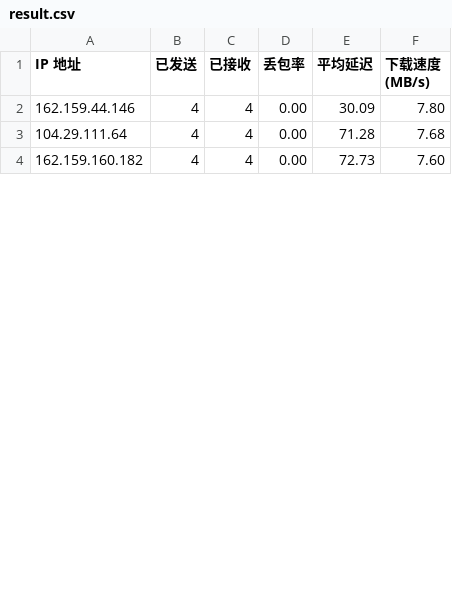
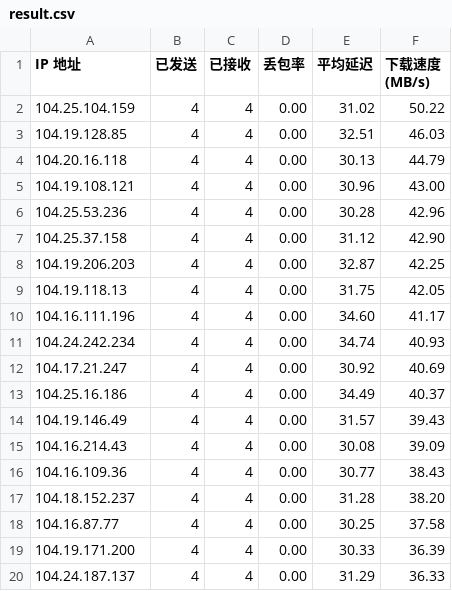
Before and after one commit to Tomoe233/cloudflare-speedtest, a CSV file: results/result.csv, drawn as a sheet; only a part is shown; the diff covers the shown part only.

Commit message:
Auto-Update SpeedTest Results: 2025-10-26 09:12:58

```diff
--- a/results/result.csv
+++ b/results/result.csv
@@ -1,4 +1,20 @@
 IP 地址,已发送,已接收,丢包率,平均延迟,下载速度 (MB/s)
-162.159.44.146,4,4,0.00,30.09,7.80
-104.29.111.64,4,4,0.00,71.28,7.68
-162.159.160.182,4,4,0.00,72.73,7.60
+104.25.104.159,4,4,0.00,31.02,50.22
+104.19.128.85,4,4,0.00,32.51,46.03
+104.20.16.118,4,4,0.00,30.13,44.79
+104.19.108.121,4,4,0.00,30.96,43.00
+104.25.53.236,4,4,0.00,30.28,42.96
+104.25.37.158,4,4,0.00,31.12,42.90
+104.19.206.203,4,4,0.00,32.87,42.25
+104.19.118.13,4,4,0.00,31.75,42.05
+104.16.111.196,4,4,0.00,34.60,41.17
+104.24.242.234,4,4,0.00,34.74,40.93
+104.17.21.247,4,4,0.00,30.92,40.69
+104.25.16.186,4,4,0.00,34.49,40.37
+104.19.146.49,4,4,0.00,31.57,39.43
+104.16.214.43,4,4,0.00,30.08,39.09
+104.16.109.36,4,4,0.00,30.77,38.43
+104.18.152.237,4,4,0.00,31.28,38.20
+104.16.87.77,4,4,0.00,30.25,37.58
+104.19.171.200,4,4,0.00,30.33,36.39
+104.24.187.137,4,4,0.00,31.29,36.33
```
Also changed, not shown: 10 added rows and 6 edited cells elsewhere in this file.
